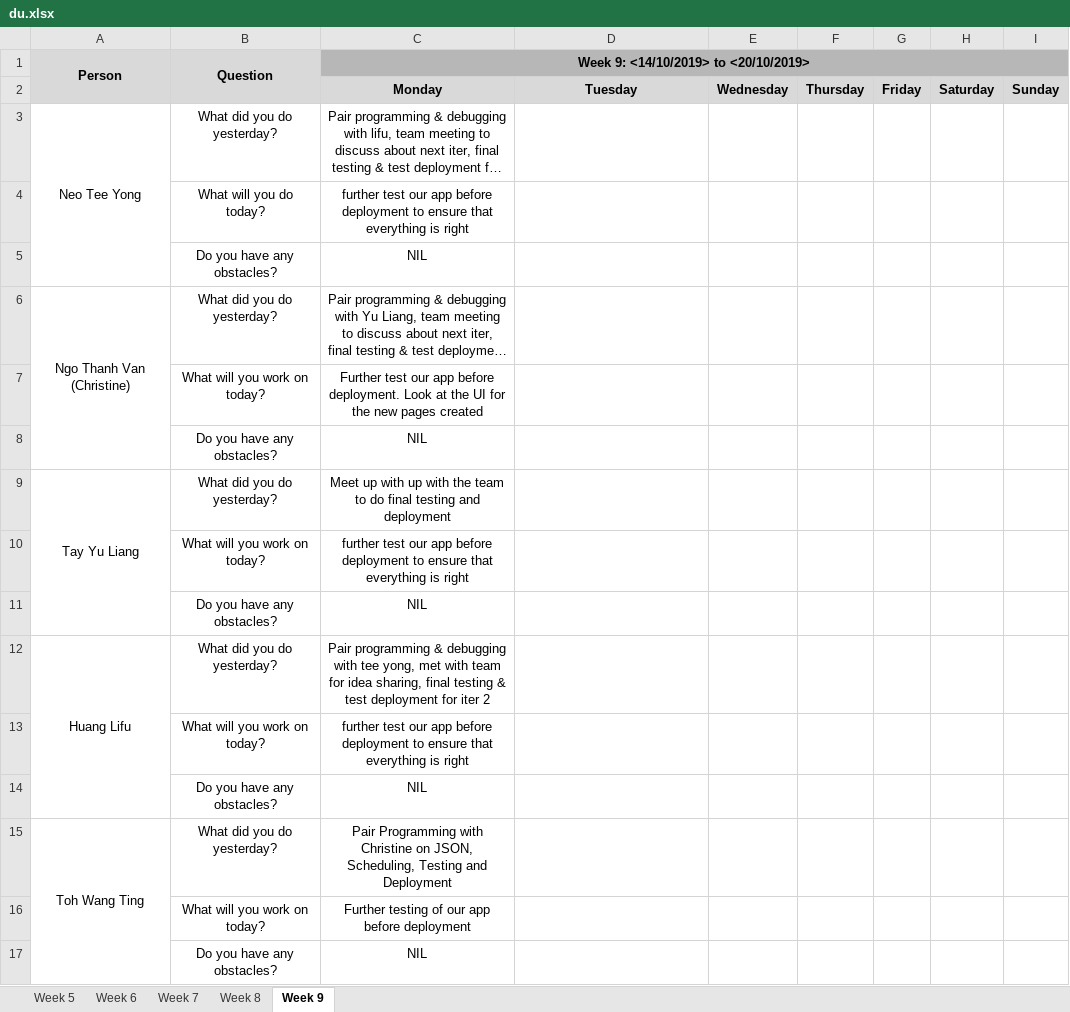
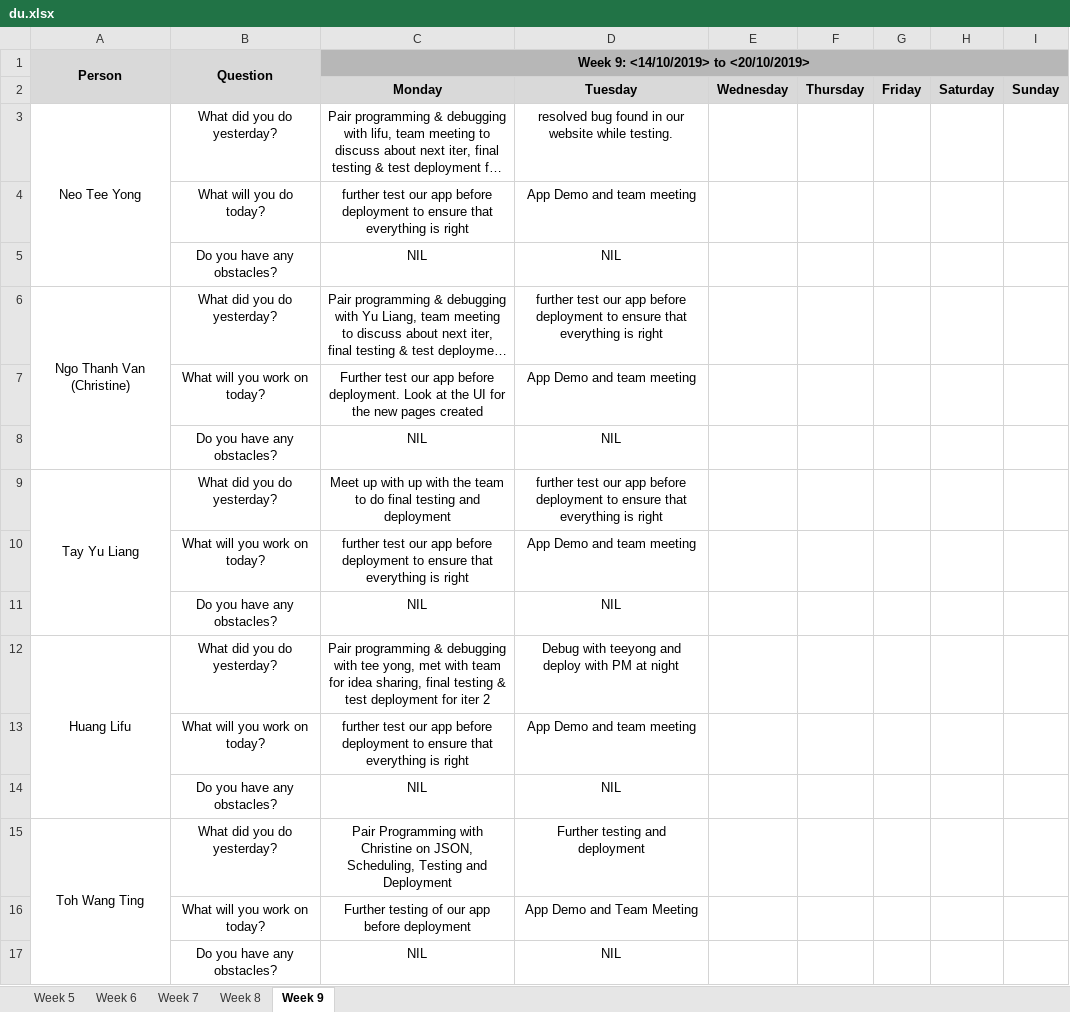
Before and after one commit to lifuhuang97/course-bidding-system, an Excel workbook: metrics/du.xlsx, sheet Week 9, drawn as a sheet; long unchanged cells end in …; values as stored, in another font and other column widths than the file's, no borders; the diff names each change by its address in the sheet, - before the commit and + after, or states it on an @@ line.

Commit message:
du for 15 Oct (Tues)

```diff
--- a/metrics/du.xlsx (sheet Week 9)
+++ b/metrics/du.xlsx (sheet Week 9)
-D3: (empty)
+D3: resolved bug found in our website while testing.
-D4: (empty)
+D4: App Demo and team meeting
-D5: (empty)
+D5: NIL
-D6: (empty)
+D6: further test our app before deployment to ensure that everything is right
-D7: (empty)
+D7: App Demo and team meeting
-D8: (empty)
+D8: NIL
-D9: (empty)
+D9: further test our app before deployment to ensure that everything is right
-D10: (empty)
+D10: App Demo and team meeting
-D11: (empty)
+D11: NIL
-D12: (empty)
+D12: Debug with teeyong and deploy with PM at night
-D13: (empty)
+D13: App Demo and team meeting
-D14: (empty)
+D14: NIL
-D15: (empty)
+D15: Further testing and deployment
-D16: (empty)
+D16: App Demo and Team Meeting
-D17: (empty)
+D17: NIL
```
